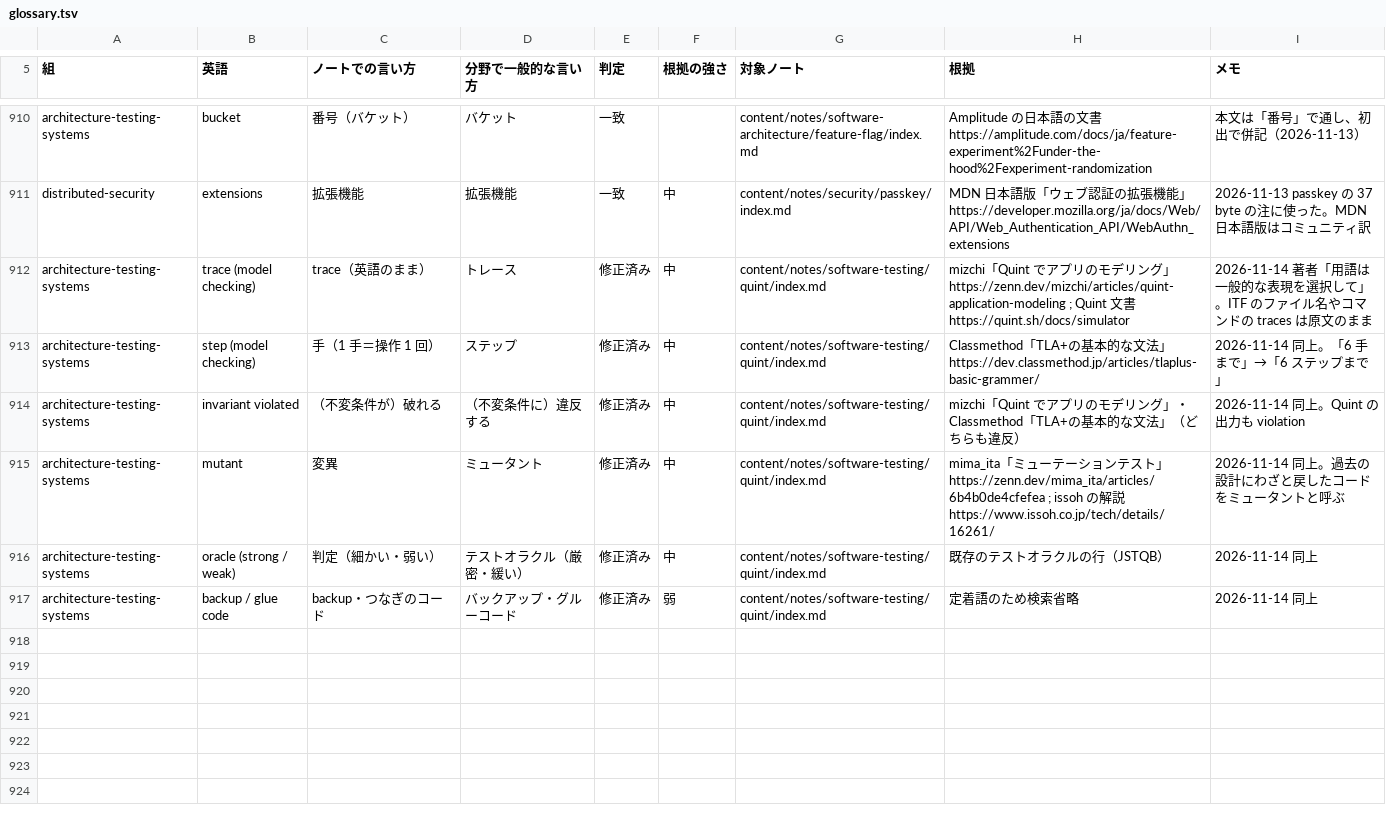
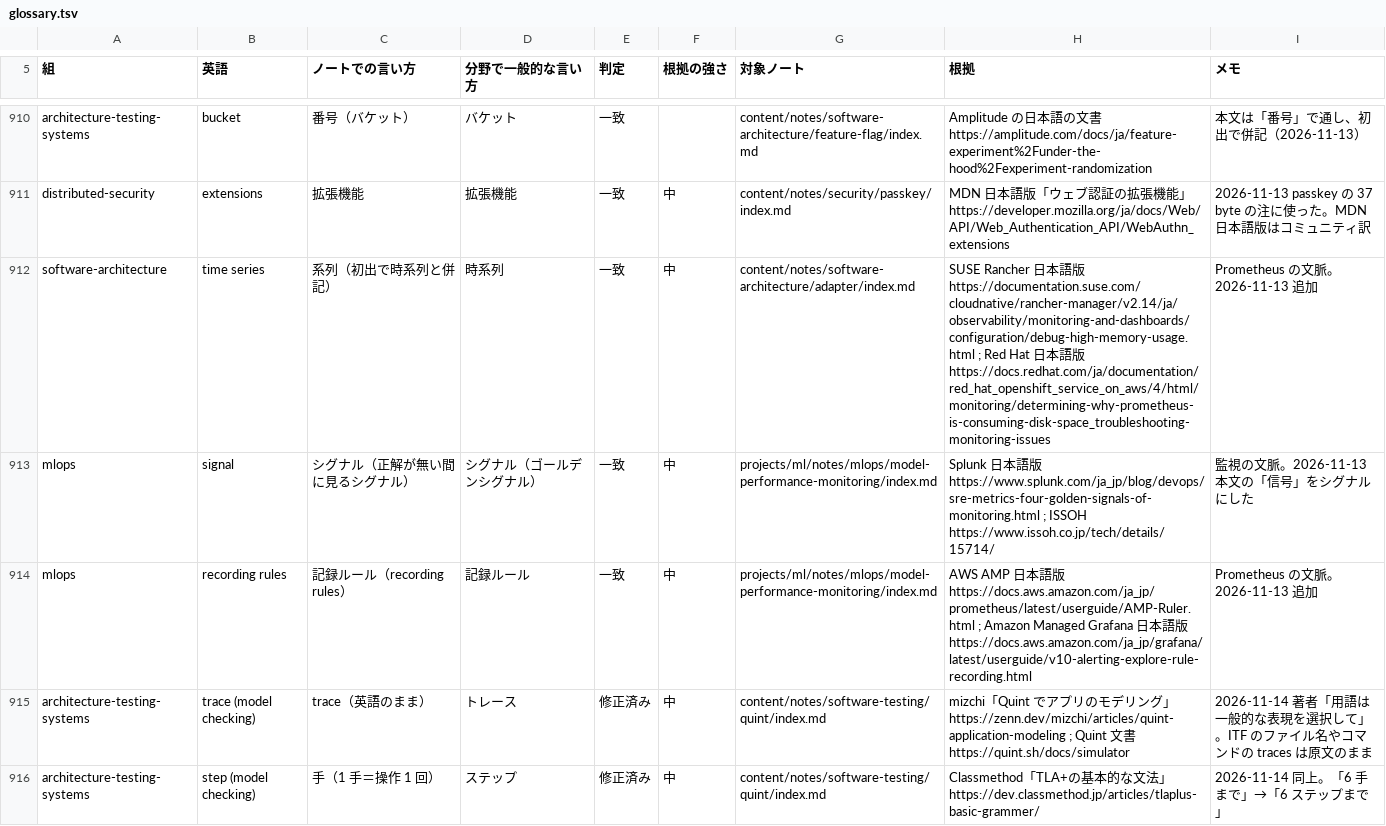
Before and after one commit to nao1215/debimate, a TSV file: notes-quality/style/glossary.tsv, drawn as a sheet; only a part is shown, gaps mark what is left out; the shorter side is filled out with more unchanged rows; the diff names each change by its address in the sheet, - before the commit and + after, or states it on an @@ line.

Commit message:
feat(notes-quality): flag field-specific mistranslations from terms.tsv and require a source for each paired term

```diff
--- a/notes-quality/style/glossary.tsv
+++ b/notes-quality/style/glossary.tsv
+row 912: software-architecture | time series | 系列（初出で時系列と併記） | 時系列 | 一致 | 中 | content/notes/software-architecture/adapter/index.md | SUSE Rancher 日本語版 https://documentation.suse.com/cloudnative/rancher-manager/v2.14/ja/observability/monitoring-and-dashboards/configuration/debug-high-memory-usage.html ; Red Hat 日本語版 https://docs.redhat.com/ja/documentation/red_hat_openshift_service_on_aws/4/html/monitoring/determining-why-prometheus-is-consuming-disk-space_troubleshooting-monitoring-issues | Prometheus の文脈。2026-11-13 追加
+row 913: mlops | signal | シグナル（正解が無い間に見るシグナル） | シグナル（ゴールデンシグナル） | 一致 | 中 | projects/ml/notes/mlops/model-performance-monitoring/index.md | Splunk 日本語版 https://www.splunk.com/ja_jp/blog/devops/sre-metrics-four-golden-signals-of-monitoring.html ; ISSOH https://www.issoh.co.jp/tech/details/15714/ | 監視の文脈。2026-11-13 本文の「信号」をシグナルにした
+row 914: mlops | recording rules | 記録ルール（recording rules） | 記録ルール | 一致 | 中 | projects/ml/notes/mlops/model-performance-monitoring/index.md | AWS AMP 日本語版 https://docs.aws.amazon.com/ja_jp/prometheus/latest/userguide/AMP-Ruler.html ; Amazon Managed Grafana 日本語版 https://docs.aws.amazon.com/ja_jp/grafana/latest/userguide/v10-alerting-explore-rule-recording.html | Prometheus の文脈。2026-11-13 追加
```
Also changed, not shown: 5 other files.
